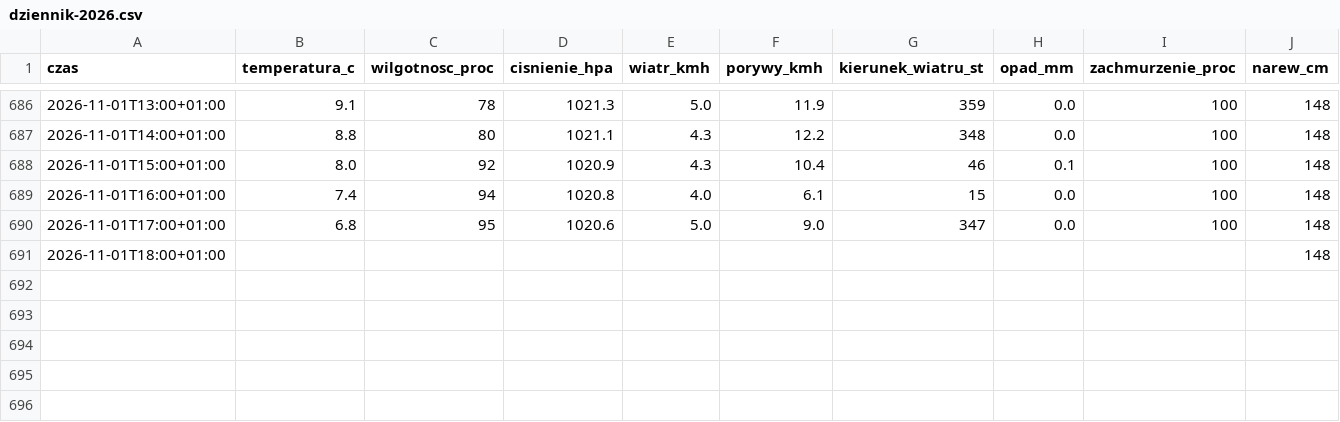
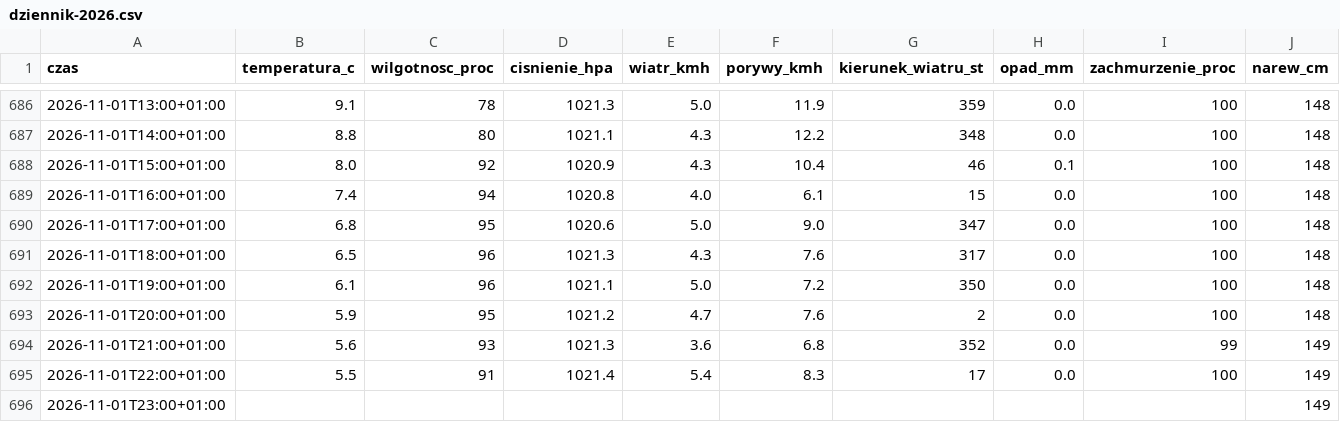
Before and after one commit to arturwyrzykowski/pogoda-tv, a CSV file: data/dziennik-2026.csv, drawn as a sheet; only a part is shown, gaps mark what is left out; rows hold the shown columns only; the diff names each change by its address in the sheet, - before the commit and + after, or states it on an @@ line.

```diff
--- a/data/dziennik-2026.csv
+++ b/data/dziennik-2026.csv
-B691 (temperatura_c): (empty)
+B691 (temperatura_c): 6.5
-C691 (wilgotnosc_proc): (empty)
+C691 (wilgotnosc_proc): 96
-D691 (cisnienie_hpa): (empty)
+D691 (cisnienie_hpa): 1021.3
-E691 (wiatr_kmh): (empty)
+E691 (wiatr_kmh): 4.3
-F691 (porywy_kmh): (empty)
+F691 (porywy_kmh): 7.6
-G691 (kierunek_wiatru_st): (empty)
+G691 (kierunek_wiatru_st): 317
-H691 (opad_mm): (empty)
+H691 (opad_mm): 0.0
-I691 (zachmurzenie_proc): (empty)
+I691 (zachmurzenie_proc): 100
+row 692: 2026-11-01T19:00+01:00 | 6.1 | 96 | 1021.1 | 5.0 | 7.2 | 350 | 0.0 | 100 | 148
+row 693: 2026-11-01T20:00+01:00 | 5.9 | 95 | 1021.2 | 4.7 | 7.6 | 2 | 0.0 | 100 | 148
+row 694: 2026-11-01T21:00+01:00 | 5.6 | 93 | 1021.3 | 3.6 | 6.8 | 352 | 0.0 | 99 | 149
+row 695: 2026-11-01T22:00+01:00 | 5.5 | 91 | 1021.4 | 5.4 | 8.3 | 17 | 0.0 | 100 | 149
+row 696: 2026-11-01T23:00+01:00 |  |  |  |  |  |  |  |  | 149
```
Also changed, not shown: 1 other file.
